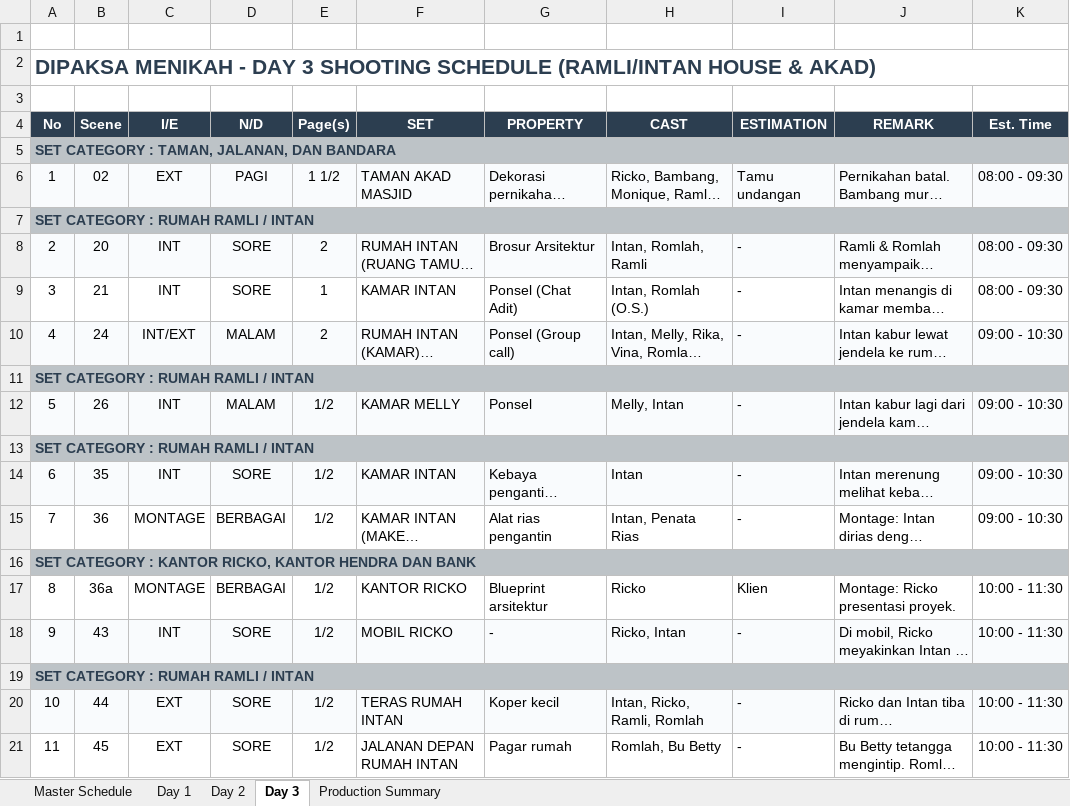
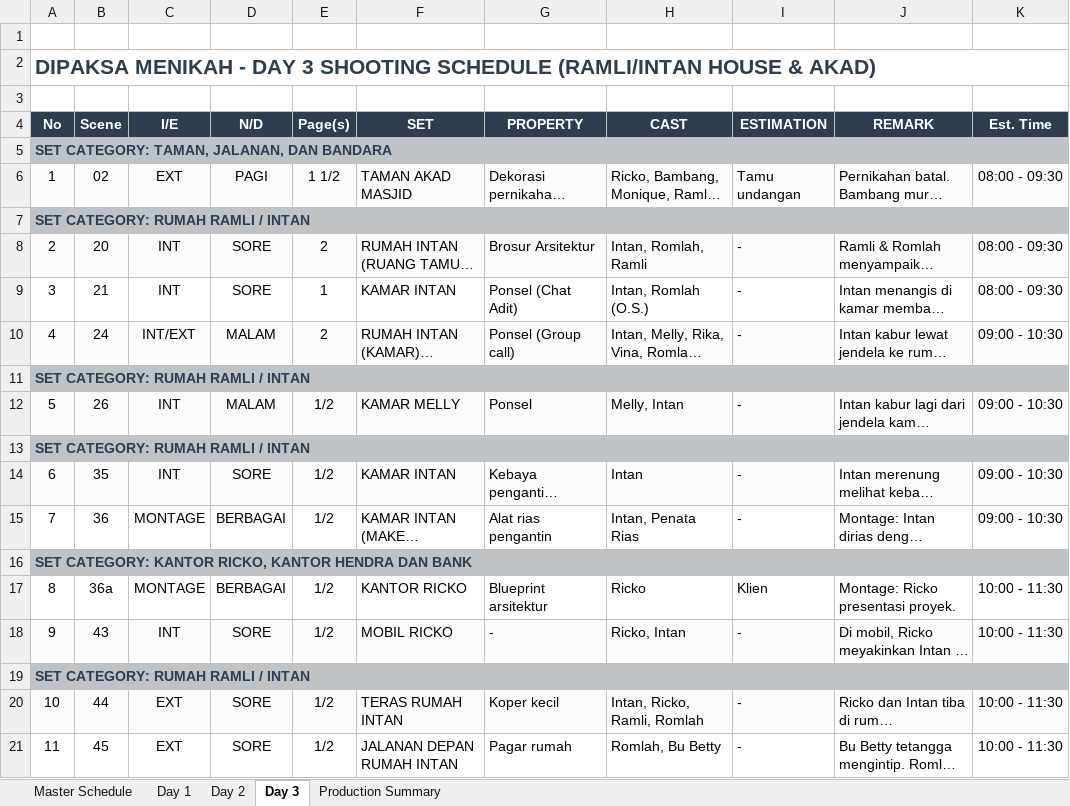
Before and after one commit to mtain8575-commits/Dipaksa-Menikah, an Excel workbook: Database_Jadwal_Produksi.xlsx, sheet Day 3, drawn as a sheet; only a part is shown; long unchanged cells end in …; values as stored, in another font and other column widths than the file's, no borders; the diff names each change by its address in the sheet, - before the commit and + after, or states it on an @@ line.

```diff
--- a/Database_Jadwal_Produksi.xlsx (sheet Day 3)
+++ b/Database_Jadwal_Produksi.xlsx (sheet Day 3)
-A5 (No): SET CATEGORY : TAMAN, JALANAN, DAN BANDARA
+A5 (No): SET CATEGORY: TAMAN, JALANAN, DAN BANDARA
-A7 (No): SET CATEGORY : RUMAH RAMLI / INTAN
+A7 (No): SET CATEGORY: RUMAH RAMLI / INTAN
-A11 (No): SET CATEGORY : RUMAH RAMLI / INTAN
+A11 (No): SET CATEGORY: RUMAH RAMLI / INTAN
-A13 (No): SET CATEGORY : RUMAH RAMLI / INTAN
+A13 (No): SET CATEGORY: RUMAH RAMLI / INTAN
-A16 (No): SET CATEGORY : KANTOR RICKO,…
+A16 (No): SET CATEGORY: KANTOR RICKO,…
-A19 (No): SET CATEGORY : RUMAH RAMLI / INTAN
+A19 (No): SET CATEGORY: RUMAH RAMLI / INTAN
```
Also changed, not shown: sheet Day 1, sheet Day 2.
